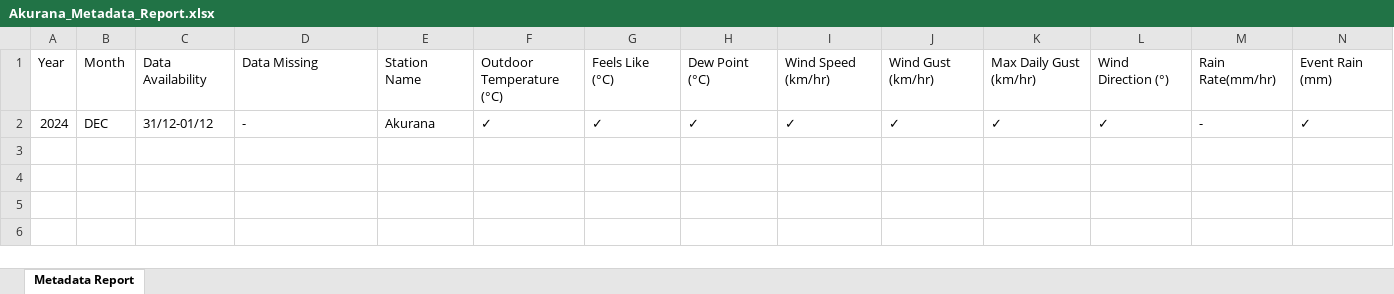
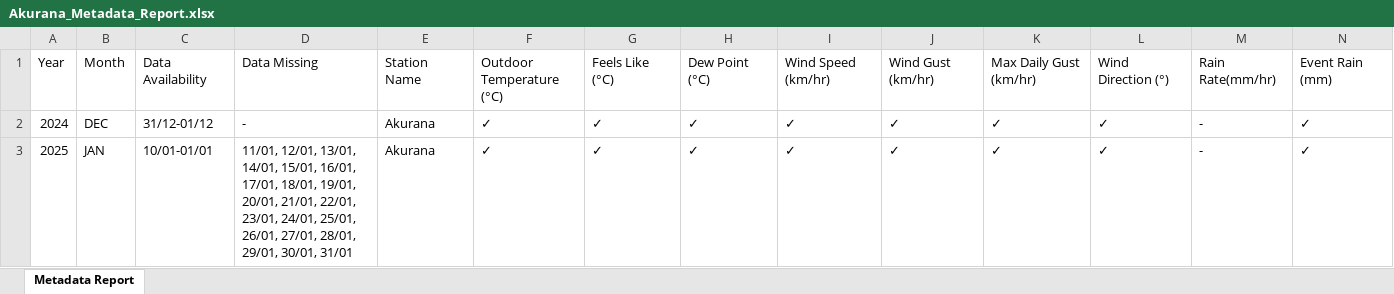
Before and after one commit to Metdata04/metadata_model, an Excel workbook: Akurana_Metadata_Report.xlsx, sheet Metadata Report, drawn as a sheet; only a part is shown; values as stored, in another font and other column widths than the file's, no borders; rows hold the shown columns only; the diff names each change by its address in the sheet, - before the commit and + after, or states it on an @@ line.

Commit message:
Add/update metadata report for Akurana

```diff
--- a/Akurana_Metadata_Report.xlsx (sheet Metadata Report)
+++ b/Akurana_Metadata_Report.xlsx (sheet Metadata Report)
+row 3: 2025 | JAN | 10/01-01/01 | 11/01, 12/01, 13/01, 14/01, 15/01, 16/01, 17/01, 18/01, 19/01, 20/01, 21/01, 22/01, 23/01, 24/01, 25/01, 26/01, 27/01, 28/01, 29/01, 30/01, 31/01 | Akurana | ✓ | ✓ | ✓ | ✓ | ✓ | ✓ | ✓ | - | ✓
```
